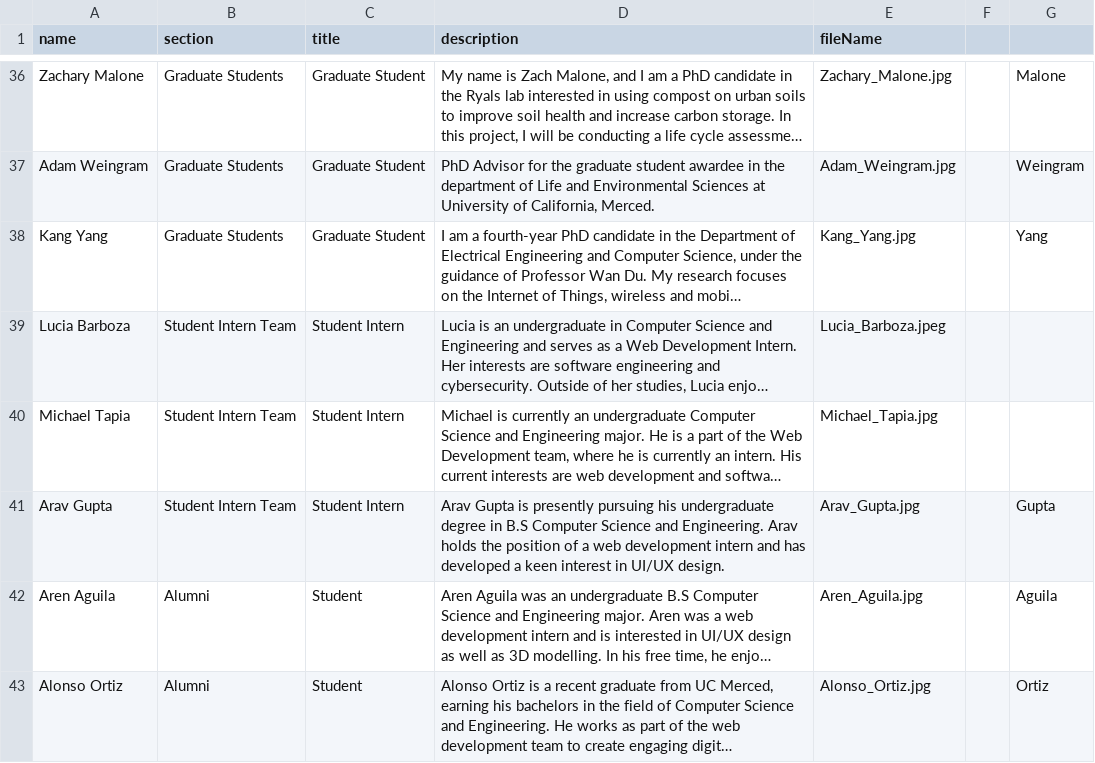
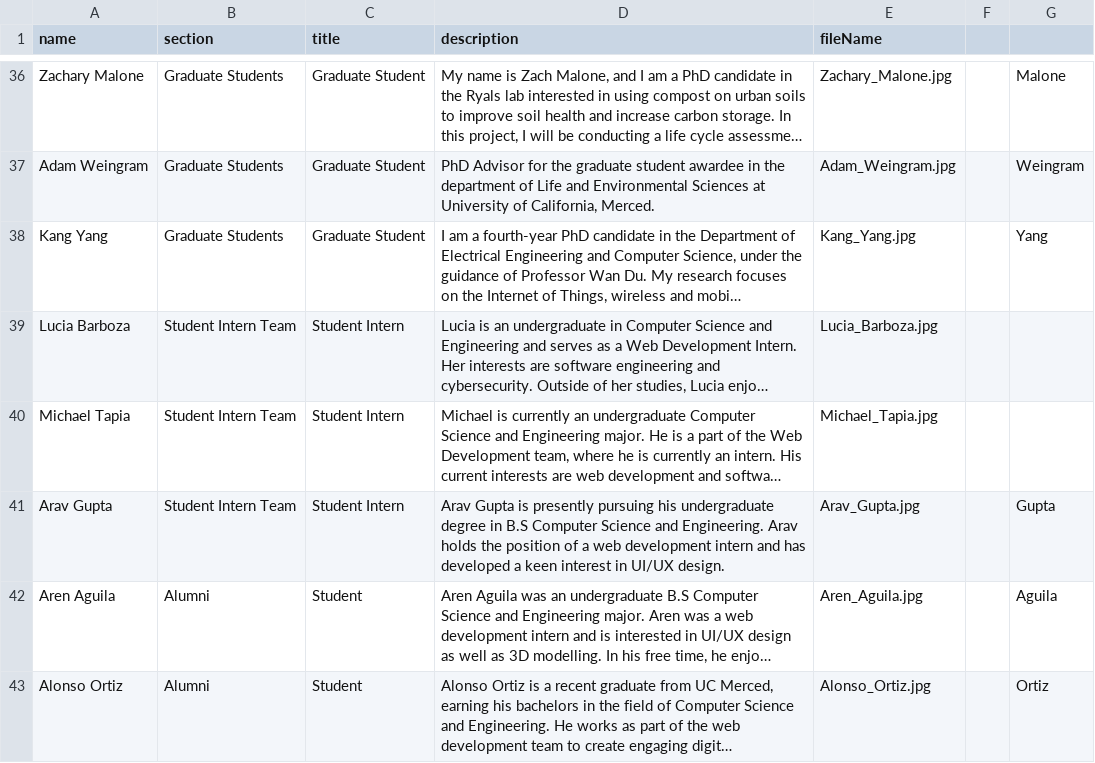
Before and after one commit to citris-ucmerced/F3, a CSV file: src/assets/sheets/staff.csv, drawn as a sheet; only a part is shown, gaps mark what is left out; long unchanged cells end in …; the diff names each change by its address in the sheet, - before the commit and + after, or states it on an @@ line.

```diff
--- a/src/assets/sheets/staff.csv
+++ b/src/assets/sheets/staff.csv
-E39 (fileName): Lucia_Barboza.jpeg
+E39 (fileName): Lucia_Barboza.jpg
```
Also changed, not shown: 2 other files.
